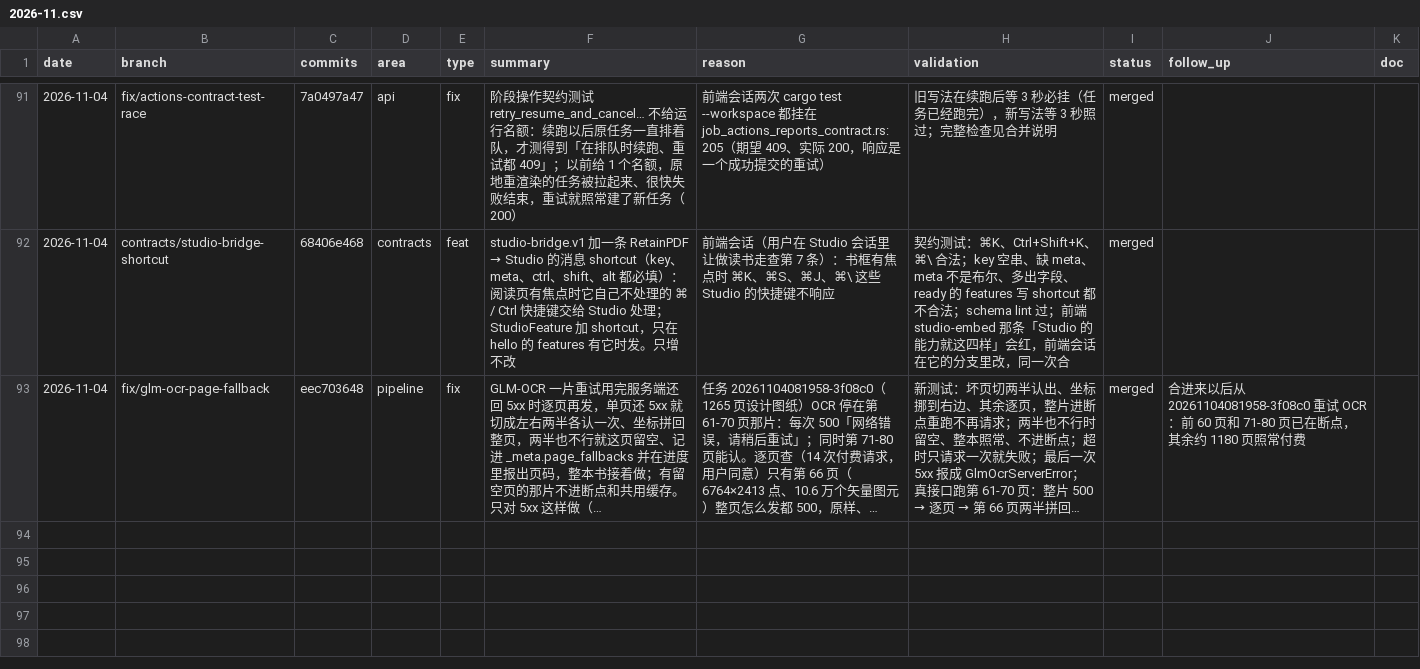
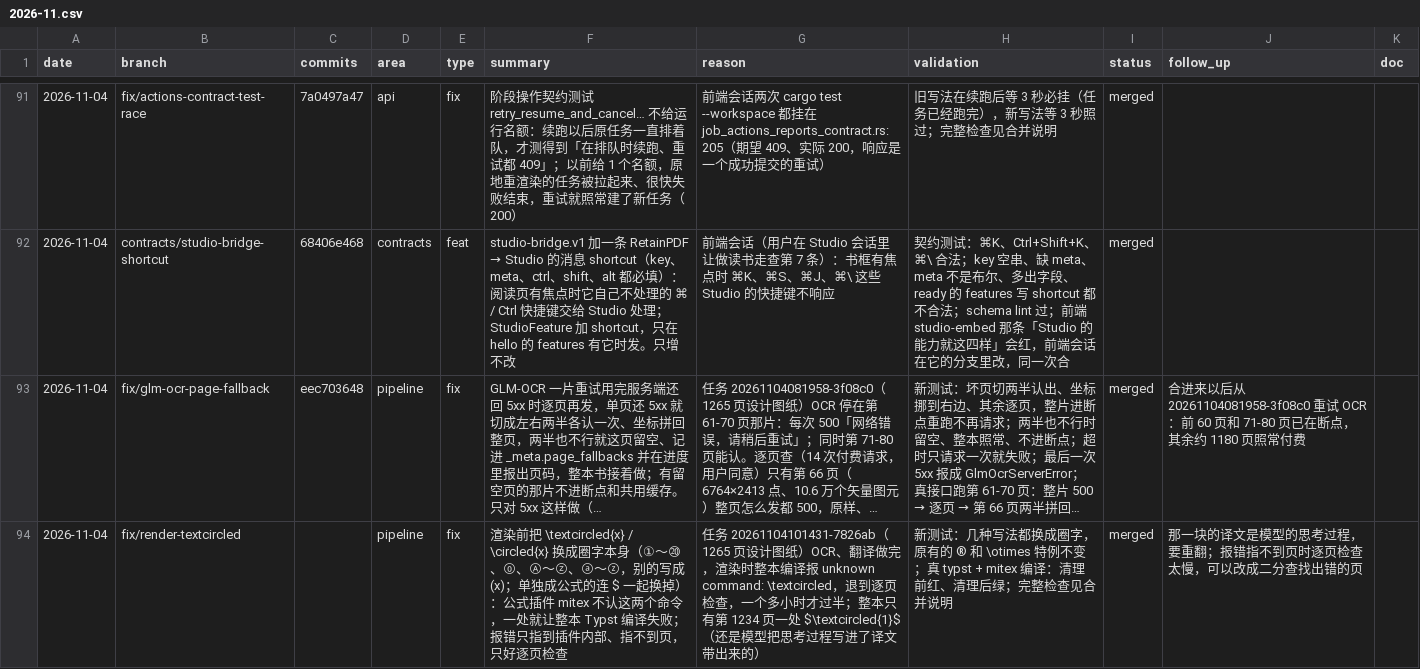
Before and after one commit to wxyhgk/retain-pdf, a CSV file: docs/ops/devlog/2026-11.csv, drawn as a sheet; only a part is shown, gaps mark what is left out; long unchanged cells end in …; the diff names each change by its address in the sheet, - before the commit and + after, or states it on an @@ line.

```diff
--- a/docs/ops/devlog/2026-11.csv
+++ b/docs/ops/devlog/2026-11.csv
+row 94: 2026-11-04 | fix/render-textcircled |  | pipeline | fix | 渲染前把 \textcircled{x} / \circled{x} 换成圈字本身（①～⑳、⓪、Ⓐ～Ⓩ、ⓐ～ⓩ，别的写成 (x)；单独成公式的连 $ 一起换掉）：公式插件 mitex 不认这两个命令，一处就让整本 Typst 编译失败；报错只指到插件内部、指不到页，只好逐页检查 | 任务 20261104101431-7826ab（1265 页设计图纸）OCR、翻译做完，渲染时整本编译报 unknown command: \textcircled，退到逐页检查，一个多小时才过半；整本只有第 1234 页一处 $\textcircled{1}$（还是模型把思考过程写进了译文带出来的） | 新测试：几种写法都换成圈字，原有的 ® 和 \otimes 特例不变；真 typst + mitex 编译：清理前红、清理后绿；完整检查见合并说明 | merged | 那一块的译文是模型的思考过程，要重翻；报错指不到页时逐页检查太慢，可以改成二分查找出错的页
```
Also changed, not shown: 3 other files.
